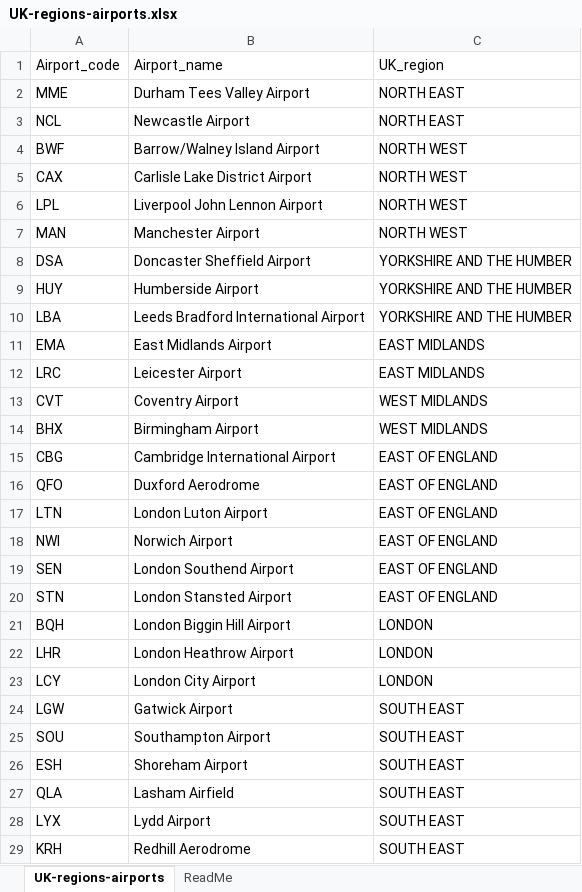
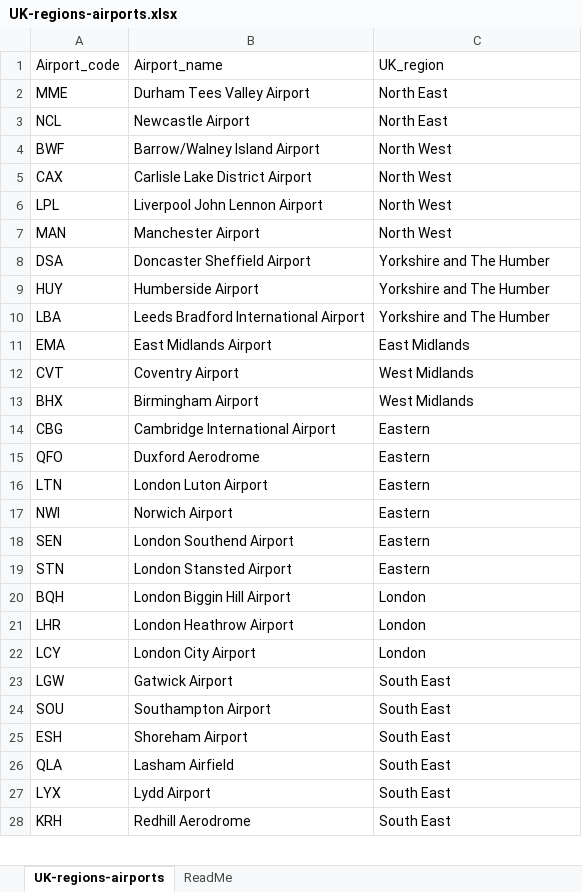
Before and after one commit to softwaresaved/UK-carpentry-workshops-extractor, an Excel workbook: lib/UK-regions-airports.xlsx, sheet UK-regions-airports, drawn as a sheet; only a part is shown; values as stored, in another font and other column widths than the file's, no borders; removed rows and columns are numbered as before the commit, all else as after; the diff covers the shown part only; the diff names each change by its address in the sheet, - before the commit and + after, or states it on an @@ line.

Commit message:
Replace UK regions and correct map instructors

```diff
--- a/lib/UK-regions-airports.xlsx (sheet UK-regions-airports)
+++ b/lib/UK-regions-airports.xlsx (sheet UK-regions-airports)
-C2:C3: NORTH EAST
+C2:C3: North East
-C4:C7: NORTH WEST
+C4:C7: North West
-C8:C10: YORKSHIRE AND THE HUMBER
+C8:C10: Yorkshire and The Humber
-C11: EAST MIDLANDS
+C11: East Midlands
-row 12: LRC | Leicester Airport | EAST MIDLANDS
-C12:C13: WEST MIDLANDS
+C12:C13: West Midlands
-C14:C19: EAST OF ENGLAND
+C14:C19: Eastern
-C20:C22: LONDON
+C20:C22: London
-C23:C28: SOUTH EAST
+C23:C28: South East
```
Also changed, not shown: 47 edited cells elsewhere in this sheet, sheet ReadMe, 1 other file.
